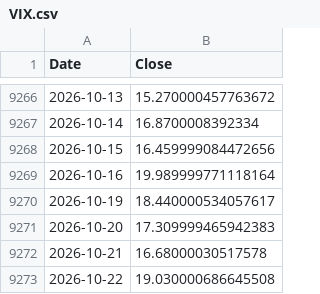
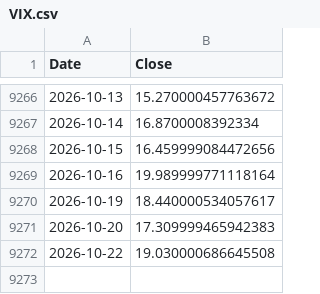
Before and after one commit to ewrpdkhiv/taiex, a CSV file: cache/index/VIX.csv, drawn as a sheet; only a part is shown, gaps mark what is left out.

```diff
--- a/cache/index/VIX.csv
+++ b/cache/index/VIX.csv
@@ -9271,3 +9271,2 @@ Date,Close
 2026-10-20,17.309999465942383
-2026-10-21,16.68000030517578
 2026-10-22,19.030000686645508
```
Also changed, not shown: cache/dca/GOOGL.csv, cache/dca/QLD.csv, 45 other files.
